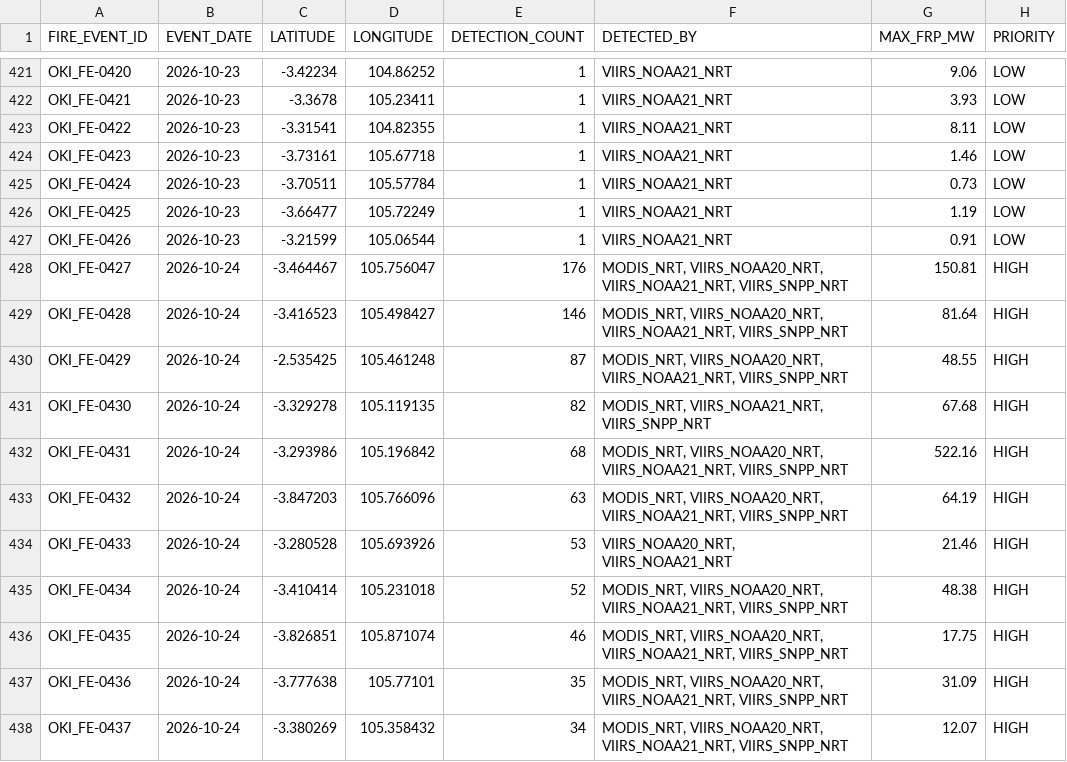
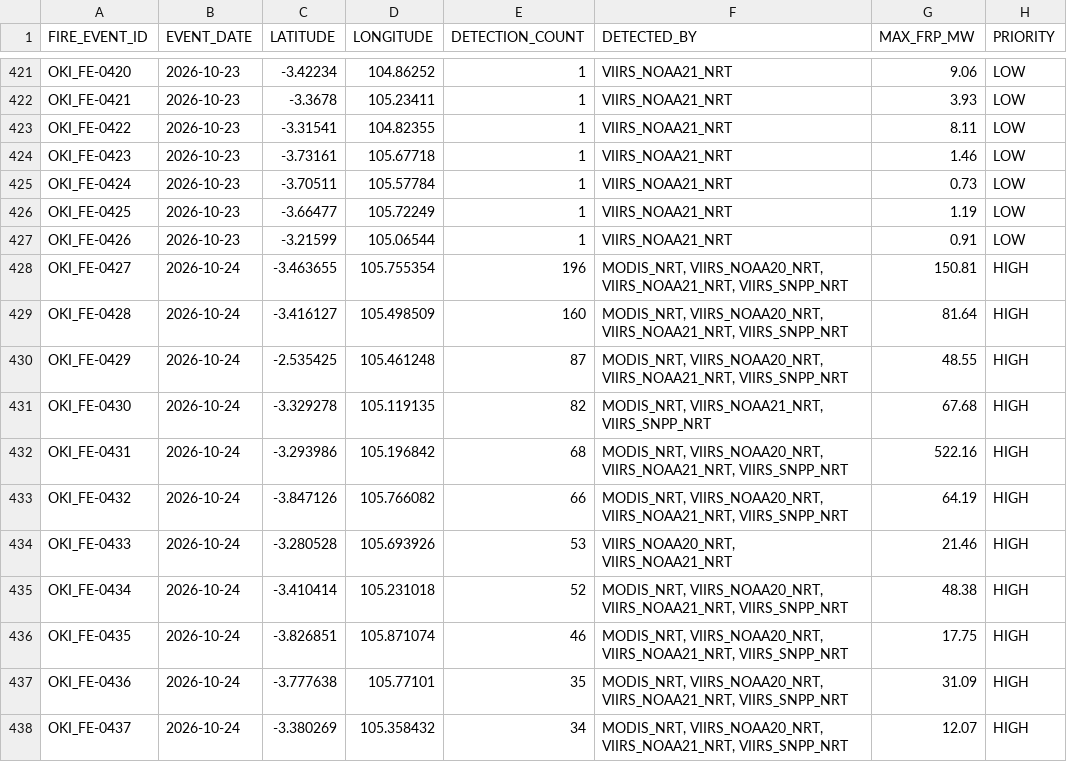
Before and after one commit to Indrmlnaa/Fire_Monitoring, a CSV file: data/v2/processed/OKI_NASA_FIRMS_fire_events.csv, drawn as a sheet; only a part is shown, gaps mark what is left out.

```diff
--- a/data/v2/processed/OKI_NASA_FIRMS_fire_events.csv
+++ b/data/v2/processed/OKI_NASA_FIRMS_fire_events.csv
@@ -427,4 +427,4 @@ OKI_FE-0425,2026-10-23,-3.66477,105.72249,1,VIIRS_NOAA21_NRT,1.19,LOW
 OKI_FE-0426,2026-10-23,-3.21599,105.06544,1,VIIRS_NOAA21_NRT,0.91,LOW
-OKI_FE-0427,2026-10-24,-3.464467,105.756047,176,"MODIS_NRT, VIIRS_NOAA20_NRT, VIIRS_NOAA21_NRT, VIIRS_SNPP_NRT",150.81,HIGH
-OKI_FE-0428,2026-10-24,-3.416523,105.498427,146,"MODIS_NRT, VIIRS_NOAA20_NRT, VIIRS_NOAA21_NRT, VIIRS_SNPP_NRT",81.64,HIGH
+OKI_FE-0427,2026-10-24,-3.463655,105.755354,196,"MODIS_NRT, VIIRS_NOAA20_NRT, VIIRS_NOAA21_NRT, VIIRS_SNPP_NRT",150.81,HIGH
+OKI_FE-0428,2026-10-24,-3.416127,105.498509,160,"MODIS_NRT, VIIRS_NOAA20_NRT, VIIRS_NOAA21_NRT, VIIRS_SNPP_NRT",81.64,HIGH
 OKI_FE-0429,2026-10-24,-2.535425,105.461248,87,"MODIS_NRT, VIIRS_NOAA20_NRT, VIIRS_NOAA21_NRT, VIIRS_SNPP_NRT",48.55,HIGH
@@ -432,3 +432,3 @@ OKI_FE-0430,2026-10-24,-3.329278,105.119135,82,"MODIS_NRT, VIIRS_NOAA21_NRT, VII
 OKI_FE-0431,2026-10-24,-3.293986,105.196842,68,"MODIS_NRT, VIIRS_NOAA20_NRT, VIIRS_NOAA21_NRT, VIIRS_SNPP_NRT",522.16,HIGH
-OKI_FE-0432,2026-10-24,-3.847203,105.766096,63,"MODIS_NRT, VIIRS_NOAA20_NRT, VIIRS_NOAA21_NRT, VIIRS_SNPP_NRT",64.19,HIGH
+OKI_FE-0432,2026-10-24,-3.847126,105.766082,66,"MODIS_NRT, VIIRS_NOAA20_NRT, VIIRS_NOAA21_NRT, VIIRS_SNPP_NRT",64.19,HIGH
 OKI_FE-0433,2026-10-24,-3.280528,105.693926,53,"VIIRS_NOAA20_NRT, VIIRS_NOAA21_NRT",21.46,HIGH
```
Also changed, not shown: data/v2/processed/OKI_fire_events_rainfall.csv, 1 other file.
